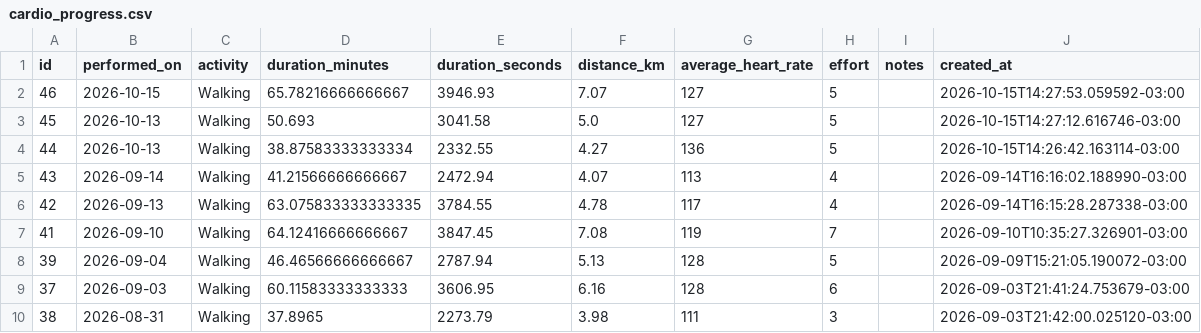
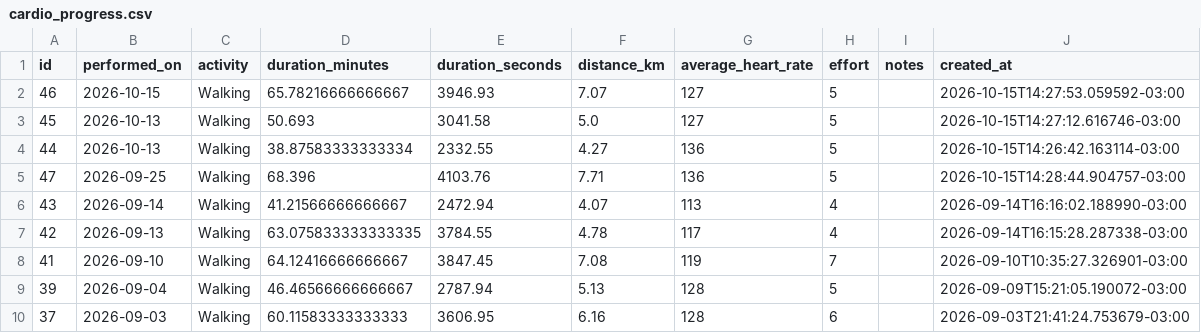
Before and after one commit to Cazelli/App_academia_caminhadas, a CSV file: data/cardio_progress.csv, drawn as a sheet; only a part is shown; the shorter side is filled out with more unchanged rows.

Commit message:
Update cardio_progress (2026-10-15 14:28 BRT)

```diff
--- a/data/cardio_progress.csv
+++ b/data/cardio_progress.csv
@@ -4,2 +4,3 @@ id,performed_on,activity,duration_minutes,duration_seconds,distance_km,average_h
 44,2026-10-13,Walking,38.87583333333334,2332.55,4.27,136,5,,2026-10-15T14:26:42.163114-03:00
+47,2026-09-25,Walking,68.396,4103.76,7.71,136,5,,2026-10-15T14:28:44.904757-03:00
 43,2026-09-14,Walking,41.21566666666667,2472.94,4.07,113,4,,2026-09-14T16:16:02.188990-03:00
```
